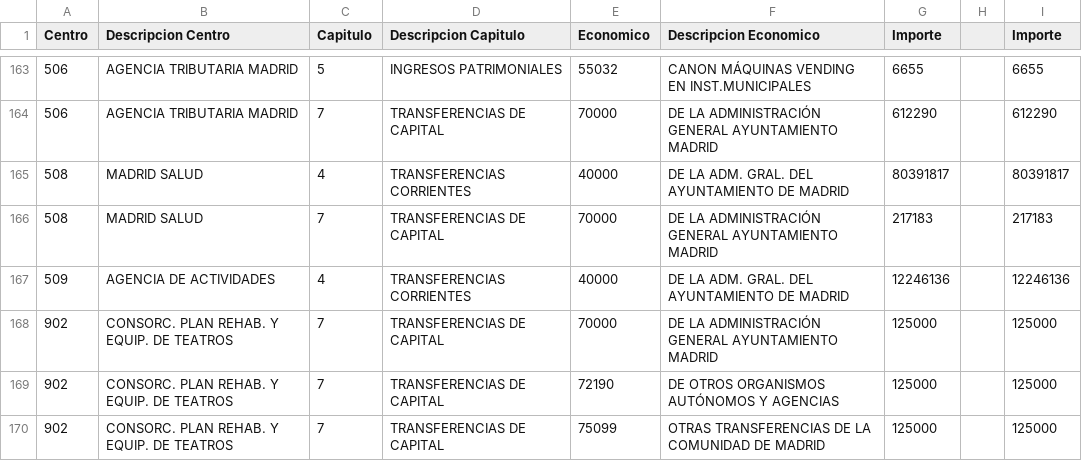
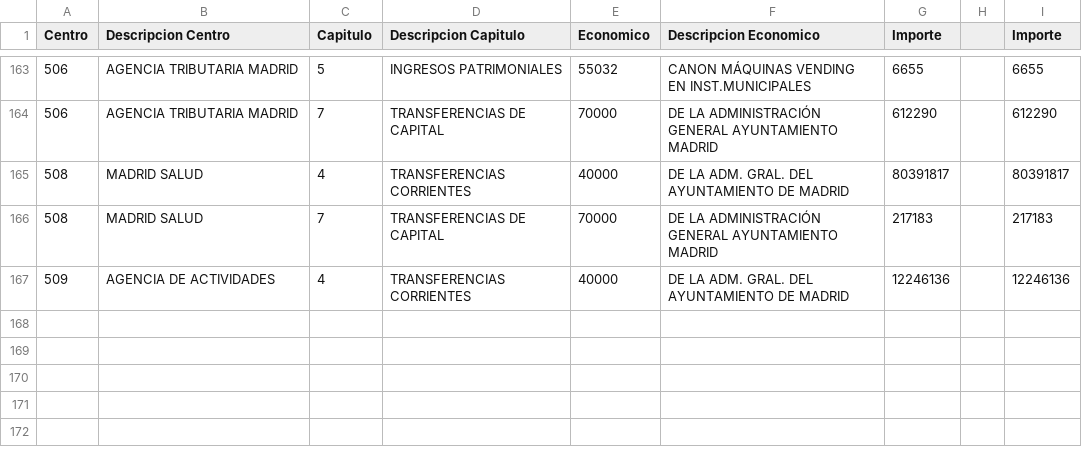
Before and after one commit to esebastian/presupuesto-madrid, a CSV file: data/es/municipio/2018/ingresos.csv, drawn as a sheet; only a part is shown, gaps mark what is left out.

Commit message:
Add 2018 proposed budget     civio/presupuesto-management#733

```diff
--- a/data/es/municipio/2018/ingresos.csv
+++ b/data/es/municipio/2018/ingresos.csv
@@ -167,4 +167 @@ Centro;Descripcion Centro;Capitulo;Descripcion Capitulo;Economico;Descripcion Ec
 509;AGENCIA DE ACTIVIDADES;4;TRANSFERENCIAS CORRIENTES;40000;DE LA ADM. GRAL. DEL AYUNTAMIENTO DE MADRID;12246136;;12246136
-902;CONSORC. PLAN REHAB. Y EQUIP. DE TEATROS;7;TRANSFERENCIAS DE CAPITAL;70000;DE LA ADMINISTRACIÓN GENERAL AYUNTAMIENTO MADRID;125000;;125000
-902;CONSORC. PLAN REHAB. Y EQUIP. DE TEATROS;7;TRANSFERENCIAS DE CAPITAL;72190;DE OTROS ORGANISMOS AUTÓNOMOS Y AGENCIAS;125000;;125000
-902;CONSORC. PLAN REHAB. Y EQUIP. DE TEATROS;7;TRANSFERENCIAS DE CAPITAL;75099;OTRAS TRANSFERENCIAS DE LA COMUNIDAD DE MADRID;125000;;125000
```
